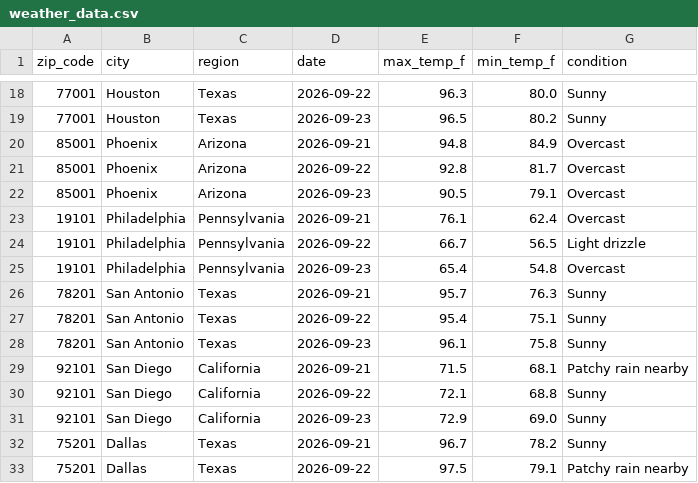
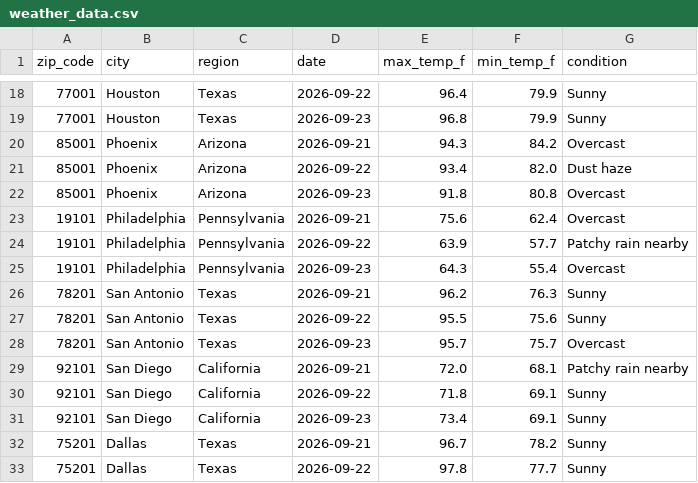
Before and after one commit to djain2905/weather-api-pipeline, a CSV file: weather_data.csv, drawn as a sheet; only a part is shown, gaps mark what is left out; the diff covers the shown part only.

```diff
--- a/weather_data.csv
+++ b/weather_data.csv
@@ -18,16 +18,16 @@ zip_code,city,region,date,max_temp_f,min_temp_f,condition
-77001,Houston,Texas,2026-09-22,96.3,80.0,Sunny
-77001,Houston,Texas,2026-09-23,96.5,80.2,Sunny
-85001,Phoenix,Arizona,2026-09-21,94.8,84.9,Overcast
-85001,Phoenix,Arizona,2026-09-22,92.8,81.7,Overcast
-85001,Phoenix,Arizona,2026-09-23,90.5,79.1,Overcast
-19101,Philadelphia,Pennsylvania,2026-09-21,76.1,62.4,Overcast
-19101,Philadelphia,Pennsylvania,2026-09-22,66.7,56.5,Light drizzle
-19101,Philadelphia,Pennsylvania,2026-09-23,65.4,54.8,Overcast
-78201,San Antonio,Texas,2026-09-21,95.7,76.3,Sunny
-78201,San Antonio,Texas,2026-09-22,95.4,75.1,Sunny
-78201,San Antonio,Texas,2026-09-23,96.1,75.8,Sunny
-92101,San Diego,California,2026-09-21,71.5,68.1,Patchy rain nearby
-92101,San Diego,California,2026-09-22,72.1,68.8,Sunny
-92101,San Diego,California,2026-09-23,72.9,69.0,Sunny
+77001,Houston,Texas,2026-09-22,96.4,79.9,Sunny
+77001,Houston,Texas,2026-09-23,96.8,79.9,Sunny
+85001,Phoenix,Arizona,2026-09-21,94.3,84.2,Overcast
+85001,Phoenix,Arizona,2026-09-22,93.4,82.0,Dust haze
+85001,Phoenix,Arizona,2026-09-23,91.8,80.8,Overcast
+19101,Philadelphia,Pennsylvania,2026-09-21,75.6,62.4,Overcast
+19101,Philadelphia,Pennsylvania,2026-09-22,63.9,57.7,Patchy rain nearby
+19101,Philadelphia,Pennsylvania,2026-09-23,64.3,55.4,Overcast
+78201,San Antonio,Texas,2026-09-21,96.2,76.3,Sunny
+78201,San Antonio,Texas,2026-09-22,95.5,75.6,Sunny
+78201,San Antonio,Texas,2026-09-23,95.7,75.7,Overcast
+92101,San Diego,California,2026-09-21,72.0,68.1,Patchy rain nearby
+92101,San Diego,California,2026-09-22,71.8,69.1,Sunny
+92101,San Diego,California,2026-09-23,73.4,69.1,Sunny
 75201,Dallas,Texas,2026-09-21,96.7,78.2,Sunny
-75201,Dallas,Texas,2026-09-22,97.5,79.1,Patchy rain nearby
+75201,Dallas,Texas,2026-09-22,97.8,77.7,Sunny
```
Also changed, not shown: 85 edited cells elsewhere in this file.
